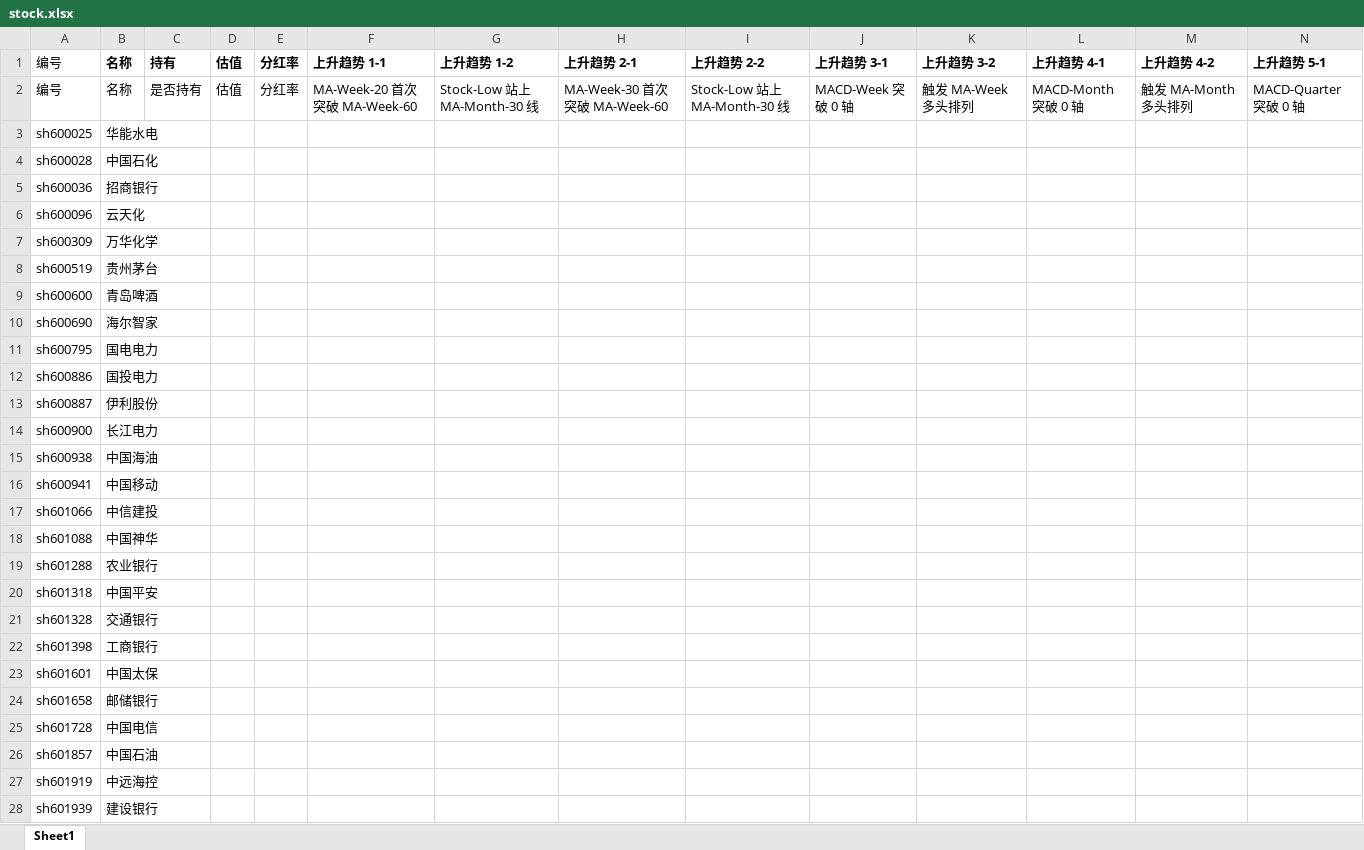
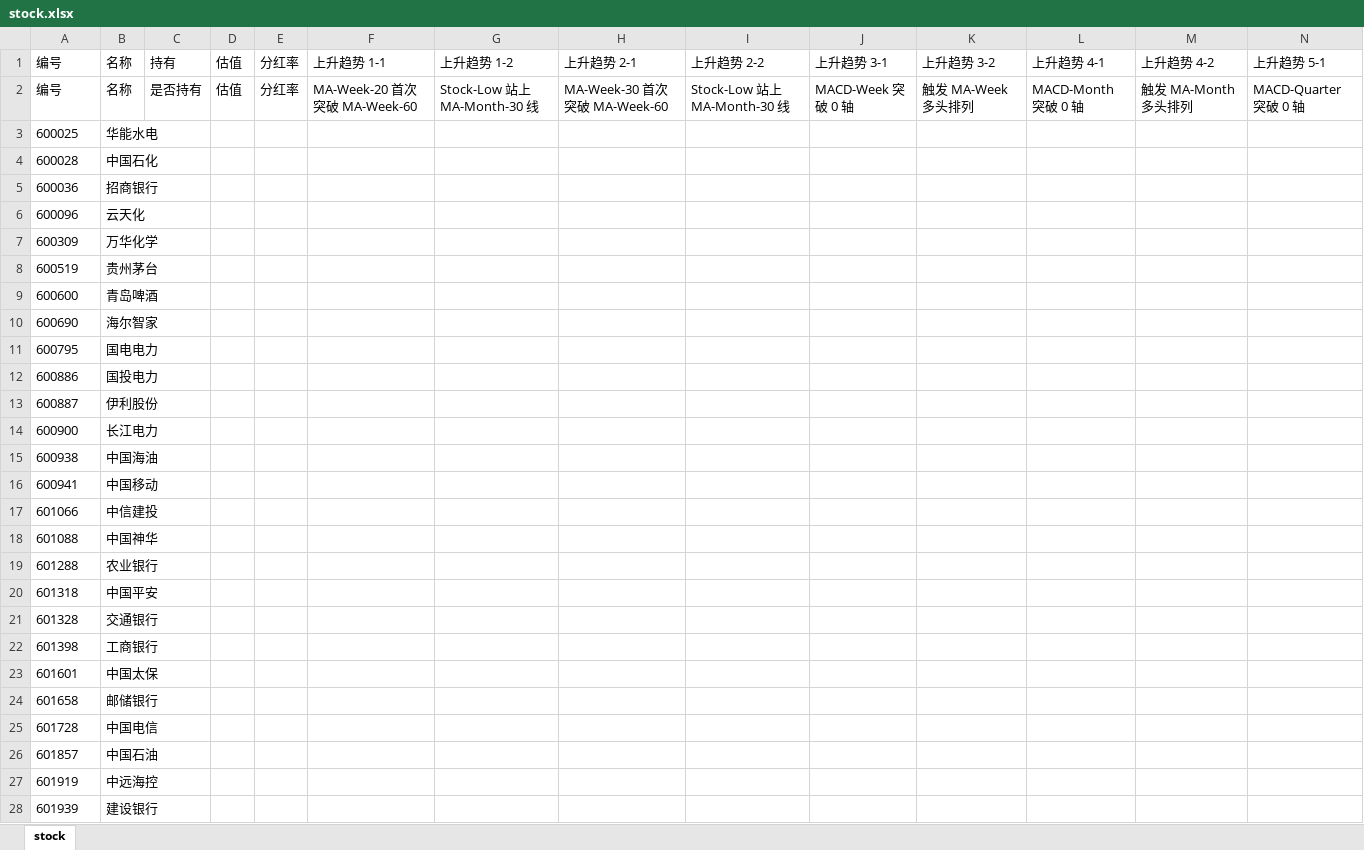
Before and after one commit to zhrkevin/quant, an Excel workbook: data/output/stock.xlsx, sheet stock, drawn as a sheet; only a part is shown; values as stored, in another font and other column widths than the file's, no borders; the diff covers the shown part only; the diff names each change by its address in the sheet, - before the commit and + after, or states it on an @@ line.

```diff
--- a/data/output/stock.xlsx (sheet stock)
+++ b/data/output/stock.xlsx (sheet stock)
-sheet tab: Sheet1
+sheet tab: stock
-B1:N1 bold: on
+B1:N1 bold: off
-A3: sh600025
+A3: 600025
-A4: sh600028
+A4: 600028
-A5: sh600036
+A5: 600036
-A6: sh600096
+A6: 600096
-A7: sh600309
+A7: 600309
-A8: sh600519
+A8: 600519
-A9: sh600600
+A9: 600600
-A10: sh600690
+A10: 600690
-A11: sh600795
+A11: 600795
-A12: sh600886
+A12: 600886
-A13: sh600887
+A13: 600887
-A14: sh600900
+A14: 600900
-A15: sh600938
+A15: 600938
-A16: sh600941
+A16: 600941
-A17: sh601066
+A17: 601066
-A18: sh601088
+A18: 601088
-A19: sh601288
+A19: 601288
-A20: sh601318
+A20: 601318
-A21: sh601328
+A21: 601328
-A22: sh601398
+A22: 601398
-A23: sh601601
+A23: 601601
-A24: sh601658
+A24: 601658
-A25: sh601728
+A25: 601728
-A26: sh601857
+A26: 601857
-A27: sh601919
+A27: 601919
-A28: sh601939
+A28: 601939
```
Also changed, not shown: 9 edited cells and cell formats elsewhere in this sheet, data/output/etf.xlsx, data/stock/dividends.xlsx, 26 other files.
